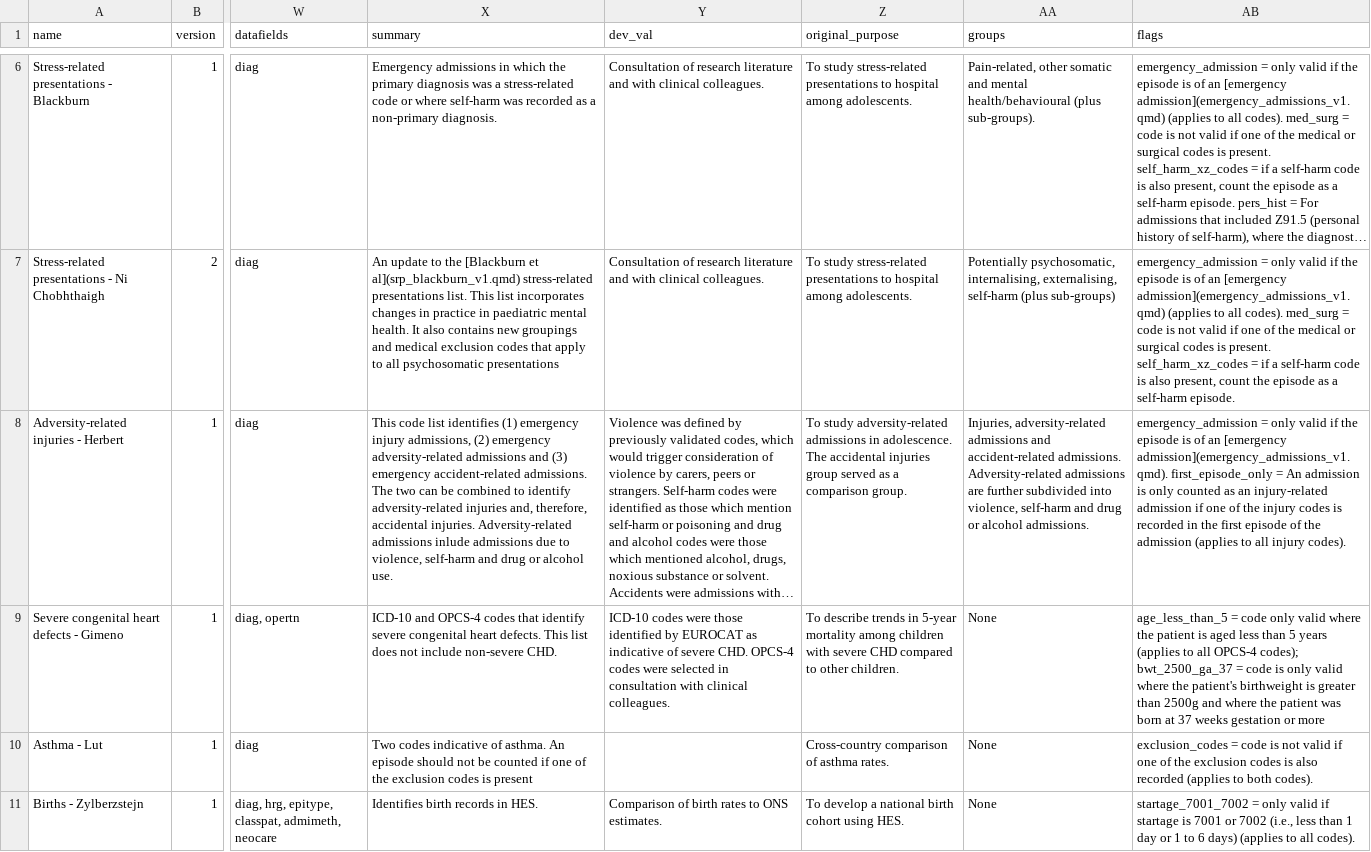
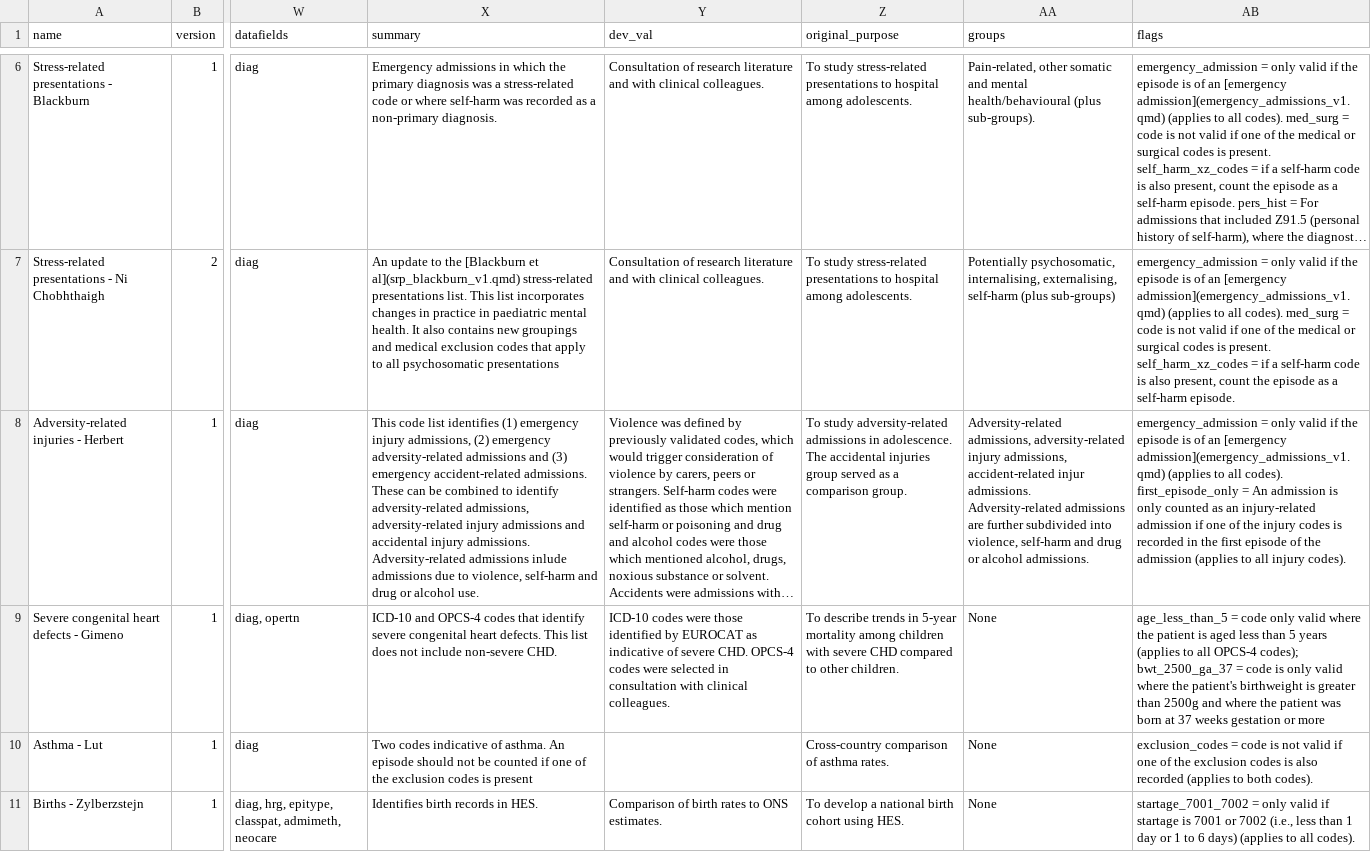
Before and after one commit to UCL-ECHILD/code.echild.ac.uk-website, a CSV file: page_template/page_template.csv, drawn as a sheet; only a part is shown, gaps mark what is left out; long unchanged cells end in …; the diff names each change by its address in the sheet, - before the commit and + after, or states it on an @@ line.

Commit message:
Update page_template.csv (#103)

```diff
--- a/page_template/page_template.csv
+++ b/page_template/page_template.csv
-X8 (summary): …accident-related admissions. The two can be combined to identify adversity-related injuries and, therefore, accidental injuries. Adversity-related admissions…
+X8 (summary): …accident-related admissions. These can be combined to identify adversity-related admissions, adversity-related injury admissions and accidental injury admissions. Adversity-related admissions…
-AA8 (groups): Injuries, adversity-related admissions and accident-related admissions. Adversity-related…
+AA8 (groups): Adversity-related admissions, adversity-related injury admissions, accident-related injur admissions. Adversity-related…
-AB8 (flags): …an [emergency admission](emergency_admissions_v1.qmd). first_episode_only =…
+AB8 (flags): …an [emergency admission](emergency_admissions_v1.qmd) (applies to all codes). first_episode_only =…
```
